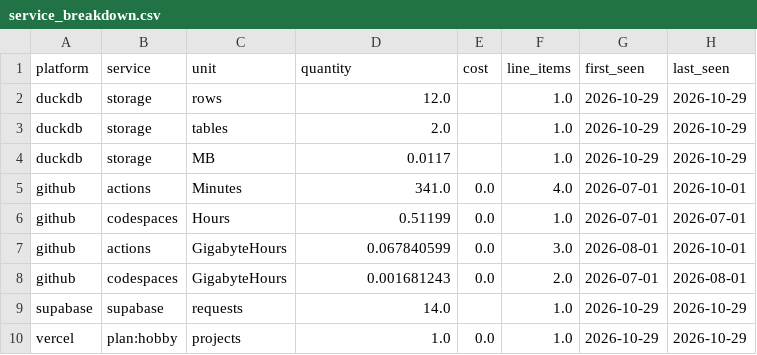
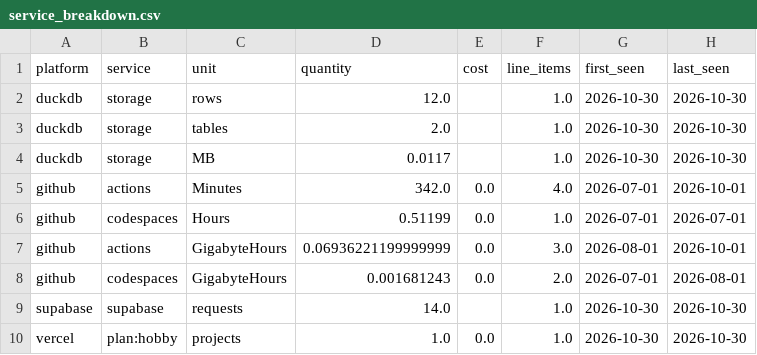
Before and after one commit to meghanabv19/cloud-cost-platform, a CSV file: dashboards/published/service_breakdown.csv, drawn as a sheet.

```diff
--- a/dashboards/published/service_breakdown.csv
+++ b/dashboards/published/service_breakdown.csv
@@ -1,10 +1,10 @@
 platform,service,unit,quantity,cost,line_items,first_seen,last_seen
-duckdb,storage,rows,12.0,,1.0,2026-10-29,2026-10-29
-duckdb,storage,tables,2.0,,1.0,2026-10-29,2026-10-29
-duckdb,storage,MB,0.0117,,1.0,2026-10-29,2026-10-29
-github,actions,Minutes,341.0,0.0,4.0,2026-07-01,2026-10-01
+duckdb,storage,rows,12.0,,1.0,2026-10-30,2026-10-30
+duckdb,storage,tables,2.0,,1.0,2026-10-30,2026-10-30
+duckdb,storage,MB,0.0117,,1.0,2026-10-30,2026-10-30
+github,actions,Minutes,342.0,0.0,4.0,2026-07-01,2026-10-01
 github,codespaces,Hours,0.51199,0.0,1.0,2026-07-01,2026-07-01
-github,actions,GigabyteHours,0.067840599,0.0,3.0,2026-08-01,2026-10-01
+github,actions,GigabyteHours,0.06936221199999999,0.0,3.0,2026-08-01,2026-10-01
 github,codespaces,GigabyteHours,0.001681243,0.0,2.0,2026-07-01,2026-08-01
-supabase,supabase,requests,14.0,,1.0,2026-10-29,2026-10-29
-vercel,plan:hobby,projects,1.0,0.0,1.0,2026-10-29,2026-10-29
+supabase,supabase,requests,14.0,,1.0,2026-10-30,2026-10-30
+vercel,plan:hobby,projects,1.0,0.0,1.0,2026-10-30,2026-10-30
```
Also changed, not shown: dashboards/published/application_breakdown.csv, dashboards/published/cross_platform_daily.csv, 9 other files.
